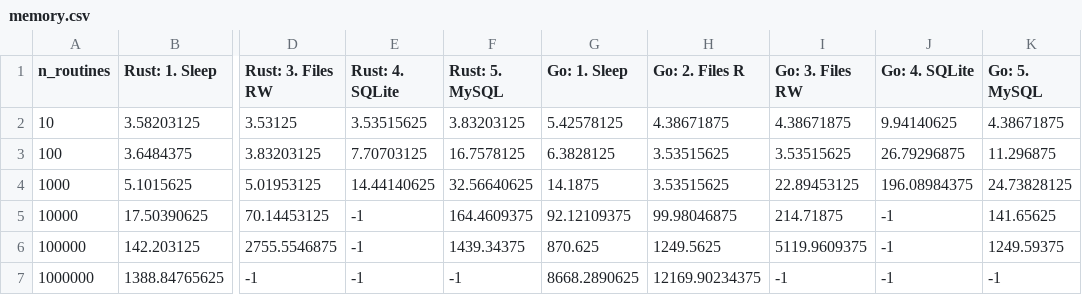
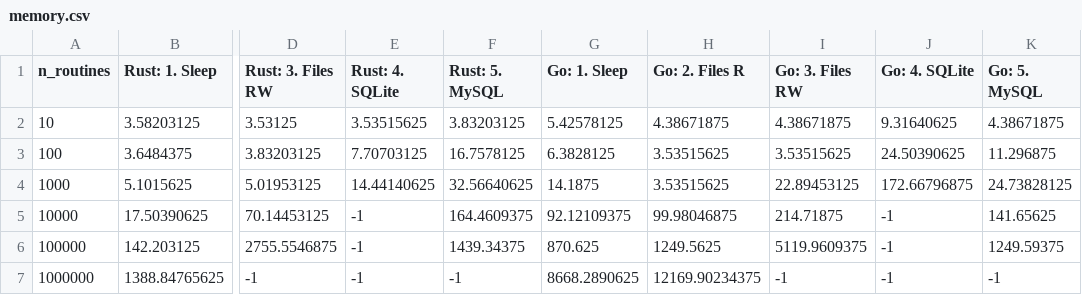
Before and after one commit to Yoskutik/go-vs-rust, a CSV file: results/memory.csv, drawn as a sheet; only a part is shown, gaps mark what is left out; the diff names each change by its address in the sheet, - before the commit and + after, or states it on an @@ line.

Commit message:
Поправил тест Go SQLite

```diff
--- a/results/memory.csv
+++ b/results/memory.csv
-J2 (Go: 4. SQLite): 9.94140625
+J2 (Go: 4. SQLite): 9.31640625
-J3 (Go: 4. SQLite): 26.79296875
+J3 (Go: 4. SQLite): 24.50390625
-J4 (Go: 4. SQLite): 196.08984375
+J4 (Go: 4. SQLite): 172.66796875
```
Also changed, not shown: results/timers.csv, 2 other files.
